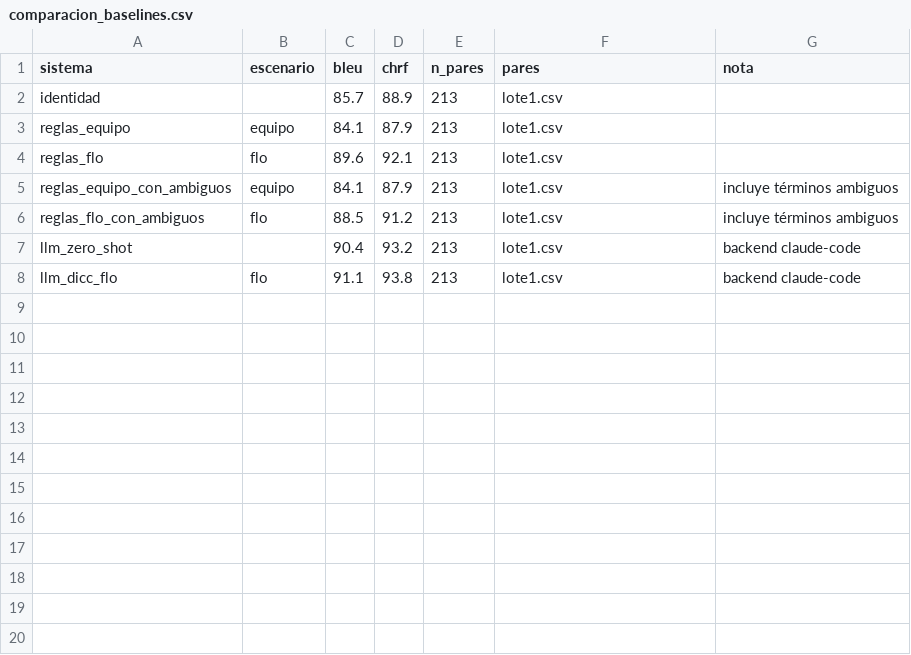
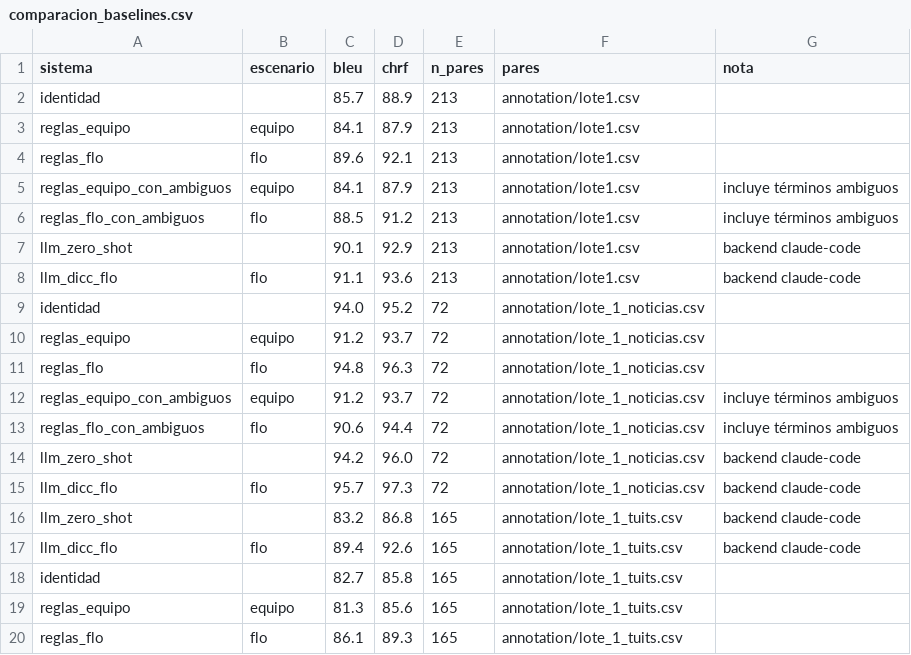
Before and after one commit to carlosiskindacool/proyecto-nlp, a CSV file: resultados/comparacion_baselines.csv, drawn as a sheet; only a part is shown; the diff covers the shown part only.

```diff
--- a/resultados/comparacion_baselines.csv
+++ b/resultados/comparacion_baselines.csv
@@ -1,8 +1,20 @@
 sistema,escenario,bleu,chrf,n_pares,pares,nota
-identidad,,85.7,88.9,213,lote1.csv,
-reglas_equipo,equipo,84.1,87.9,213,lote1.csv,
-reglas_flo,flo,89.6,92.1,213,lote1.csv,
-reglas_equipo_con_ambiguos,equipo,84.1,87.9,213,lote1.csv,incluye términos ambiguos
-reglas_flo_con_ambiguos,flo,88.5,91.2,213,lote1.csv,incluye términos ambiguos
-llm_zero_shot,,90.4,93.2,213,lote1.csv,backend claude-code
-llm_dicc_flo,flo,91.1,93.8,213,lote1.csv,backend claude-code
+identidad,,85.7,88.9,213,annotation/lote1.csv,
+reglas_equipo,equipo,84.1,87.9,213,annotation/lote1.csv,
+reglas_flo,flo,89.6,92.1,213,annotation/lote1.csv,
+reglas_equipo_con_ambiguos,equipo,84.1,87.9,213,annotation/lote1.csv,incluye términos ambiguos
+reglas_flo_con_ambiguos,flo,88.5,91.2,213,annotation/lote1.csv,incluye términos ambiguos
+llm_zero_shot,,90.1,92.9,213,annotation/lote1.csv,backend claude-code
+llm_dicc_flo,flo,91.1,93.6,213,annotation/lote1.csv,backend claude-code
+identidad,,94.0,95.2,72,annotation/lote_1_noticias.csv,
+reglas_equipo,equipo,91.2,93.7,72,annotation/lote_1_noticias.csv,
+reglas_flo,flo,94.8,96.3,72,annotation/lote_1_noticias.csv,
+reglas_equipo_con_ambiguos,equipo,91.2,93.7,72,annotation/lote_1_noticias.csv,incluye términos ambiguos
+reglas_flo_con_ambiguos,flo,90.6,94.4,72,annotation/lote_1_noticias.csv,incluye términos ambiguos
+llm_zero_shot,,94.2,96.0,72,annotation/lote_1_noticias.csv,backend claude-code
+llm_dicc_flo,flo,95.7,97.3,72,annotation/lote_1_noticias.csv,backend claude-code
+llm_zero_shot,,83.2,86.8,165,annotation/lote_1_tuits.csv,backend claude-code
+llm_dicc_flo,flo,89.4,92.6,165,annotation/lote_1_tuits.csv,backend claude-code
+identidad,,82.7,85.8,165,annotation/lote_1_tuits.csv,
+reglas_equipo,equipo,81.3,85.6,165,annotation/lote_1_tuits.csv,
+reglas_flo,flo,86.1,89.3,165,annotation/lote_1_tuits.csv,
```
Also changed, not shown: 14 added rows elsewhere in this file, data/curado/diccionario_flo_parte1.csv, data/curado/terminos_descartados_parte1.csv, 26 other files.
